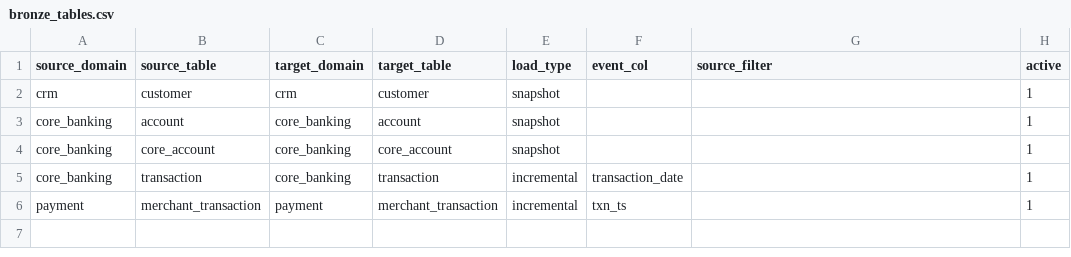
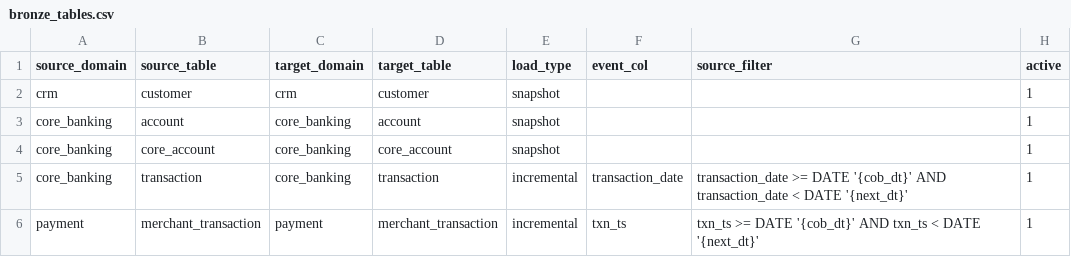
Before and after one commit to NgocDung1997/LakeHouse_Banking, a CSV file: jobs/auto/bronze_tables.csv, drawn as a sheet.

Commit message:
dungnn update bronze : remove _source_filter column , validate filter condition

```diff
--- a/jobs/auto/bronze_tables.csv
+++ b/jobs/auto/bronze_tables.csv
@@ -4,3 +4,3 @@ core_banking,account,core_banking,account,snapshot,,,1
 core_banking,core_account,core_banking,core_account,snapshot,,,1
-core_banking,transaction,core_banking,transaction,incremental,transaction_date,,1
-payment,merchant_transaction,payment,merchant_transaction,incremental,txn_ts,,1
+core_banking,transaction,core_banking,transaction,incremental,transaction_date,transaction_date >= DATE '{cob_dt}' AND transaction_date < DATE '{next_dt}',1
+payment,merchant_transaction,payment,merchant_transaction,incremental,txn_ts,txn_ts >= DATE '{cob_dt}' AND txn_ts < DATE '{next_dt}',1
```
Also changed, not shown: 28 other files.
